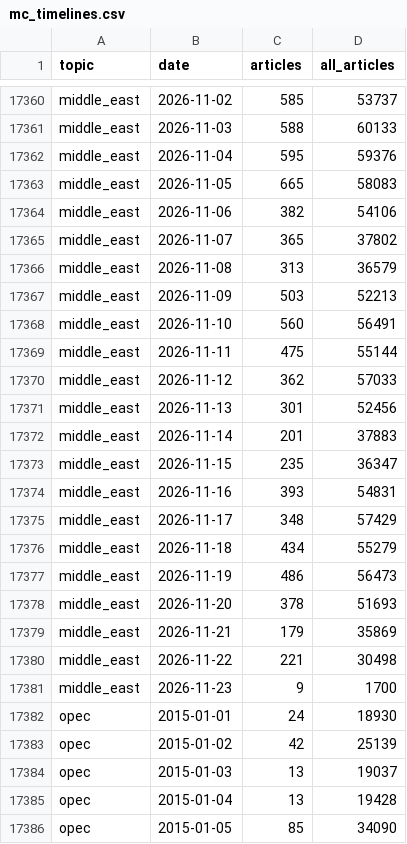
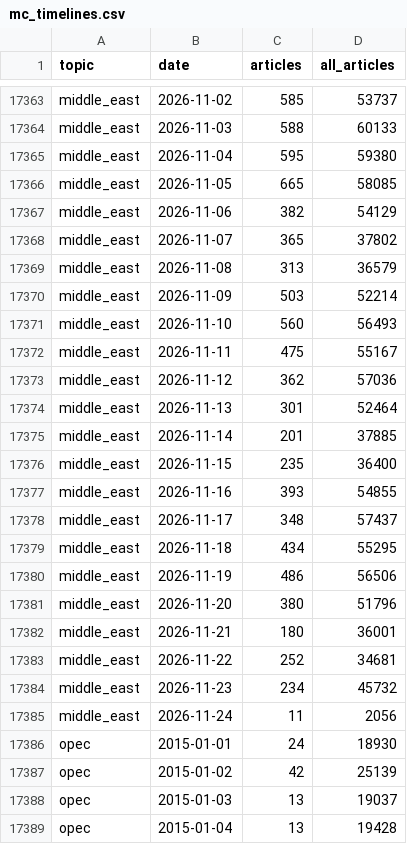
Before and after one commit to lukehamiltn/oil-tracker, a CSV file: news_data/mc_timelines.csv, drawn as a sheet; only a part is shown, gaps mark what is left out; the shorter side is filled out with more unchanged rows; the diff covers the shown part only.

```diff
--- a/news_data/mc_timelines.csv
+++ b/news_data/mc_timelines.csv
@@ -17361,22 +17364,23 @@ middle_east,2026-11-02,585,53737
 middle_east,2026-11-03,588,60133
-middle_east,2026-11-04,595,59376
-middle_east,2026-11-05,665,58083
-middle_east,2026-11-06,382,54106
+middle_east,2026-11-04,595,59380
+middle_east,2026-11-05,665,58085
+middle_east,2026-11-06,382,54129
 middle_east,2026-11-07,365,37802
 middle_east,2026-11-08,313,36579
-middle_east,2026-11-09,503,52213
-middle_east,2026-11-10,560,56491
-middle_east,2026-11-11,475,55144
-middle_east,2026-11-12,362,57033
-middle_east,2026-11-13,301,52456
-middle_east,2026-11-14,201,37883
-middle_east,2026-11-15,235,36347
-middle_east,2026-11-16,393,54831
-middle_east,2026-11-17,348,57429
-middle_east,2026-11-18,434,55279
-middle_east,2026-11-19,486,56473
-middle_east,2026-11-20,378,51693
-middle_east,2026-11-21,179,35869
-middle_east,2026-11-22,221,30498
-middle_east,2026-11-23,9,1700
+middle_east,2026-11-09,503,52214
+middle_east,2026-11-10,560,56493
+middle_east,2026-11-11,475,55167
+middle_east,2026-11-12,362,57036
+middle_east,2026-11-13,301,52464
+middle_east,2026-11-14,201,37885
+middle_east,2026-11-15,235,36400
+middle_east,2026-11-16,393,54855
+middle_east,2026-11-17,348,57437
+middle_east,2026-11-18,434,55295
+middle_east,2026-11-19,486,56506
+middle_east,2026-11-20,380,51796
+middle_east,2026-11-21,180,36001
+middle_east,2026-11-22,252,34681
+middle_east,2026-11-23,234,45732
+middle_east,2026-11-24,11,2056
 opec,2015-01-01,24,18930
```
Also changed, not shown: 7 added rows and 139 edited cells elsewhere in this file, news_data/feeds/2026-11.csv, news_data/mc_gas_storylines.csv, 7 other files.
